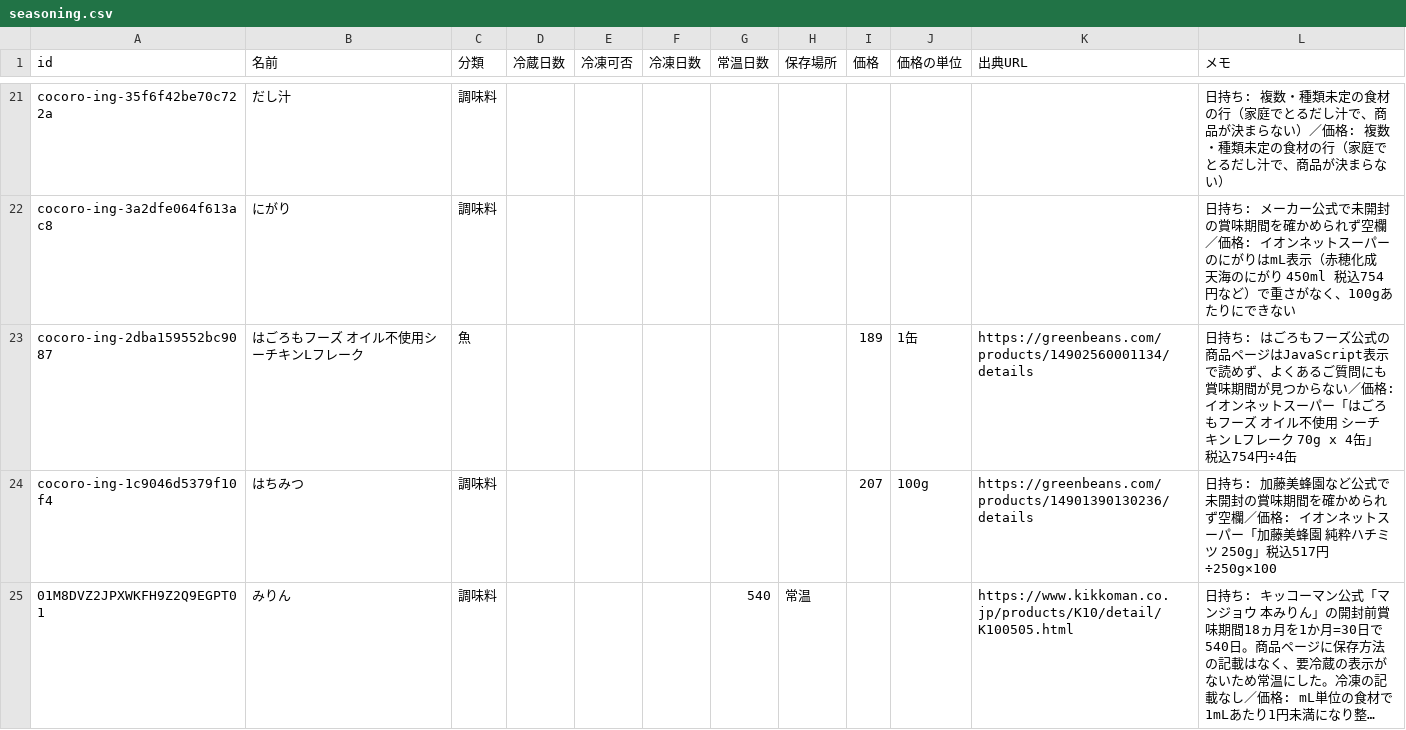
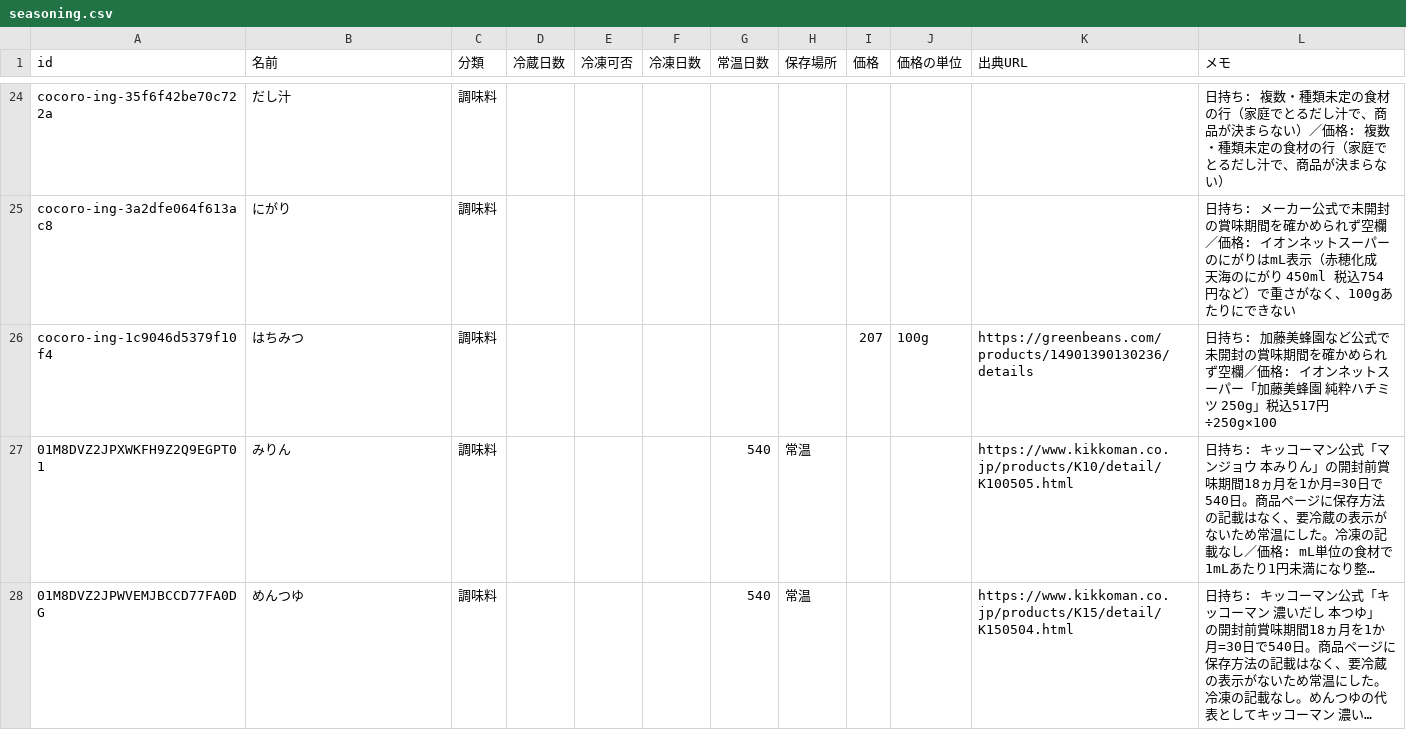
Before and after one commit to meron14725/cooking-app, a CSV file: docs/data/ingredients/seasoning.csv, drawn as a sheet; only a part is shown, gaps mark what is left out; the shorter side is filled out with more unchanged rows; long unchanged cells end in …; the diff covers the shown part only.

```diff
--- a/docs/data/ingredients/seasoning.csv
+++ b/docs/data/ingredients/seasoning.csv
@@ -22,3 +25,2 @@ cocoro-ing-35f6f42be70c722a,だし汁,調味料,,,,,,,,,日持ち: 複数・種
 cocoro-ing-3a2dfe064f613ac8,にがり,調味料,,,,,,,,,日持ち: メーカー公式で未開封の賞味期間を確かめられず空欄／価格: イオンネットスーパーのにがりはmL表示（赤穂化成 天海のにがり 450ml 税込754円など）で重さがなく、100gあたりにできない
-cocoro-ing-2dba159552bc9087,はごろもフーズ オイル不使用シーチキンLフレーク,魚,,,,,,189,1缶,https://greenbeans.com/products/14902560001134/details,日持ち: はごろもフーズ公式の商品ページはJavaScript表示で読めず、よくあるご質問にも賞味期間が見つからない／価格: イオンネットスーパー「はごろもフーズ オイル不使用 シーチキン Lフレーク 70g x 4缶」税込754円÷4缶
 cocoro-ing-1c9046d5379f10f4,はちみつ,調味料,,,,,,207,100g,https://greenbeans.com/products/14901390130236/details,日持ち: 加藤美蜂園など公式で未開封の賞味期間を確かめられず空欄／価格: イオンネットスーパー「加藤美蜂園 純粋ハチミツ 250g」税込517円÷250g×100
```
Also changed, not shown: 10 added rows and 4 removed rows elsewhere in this file, docs/data/ingredients/fish.csv, docs/data/ingredients/meat.csv, 9 other files.
